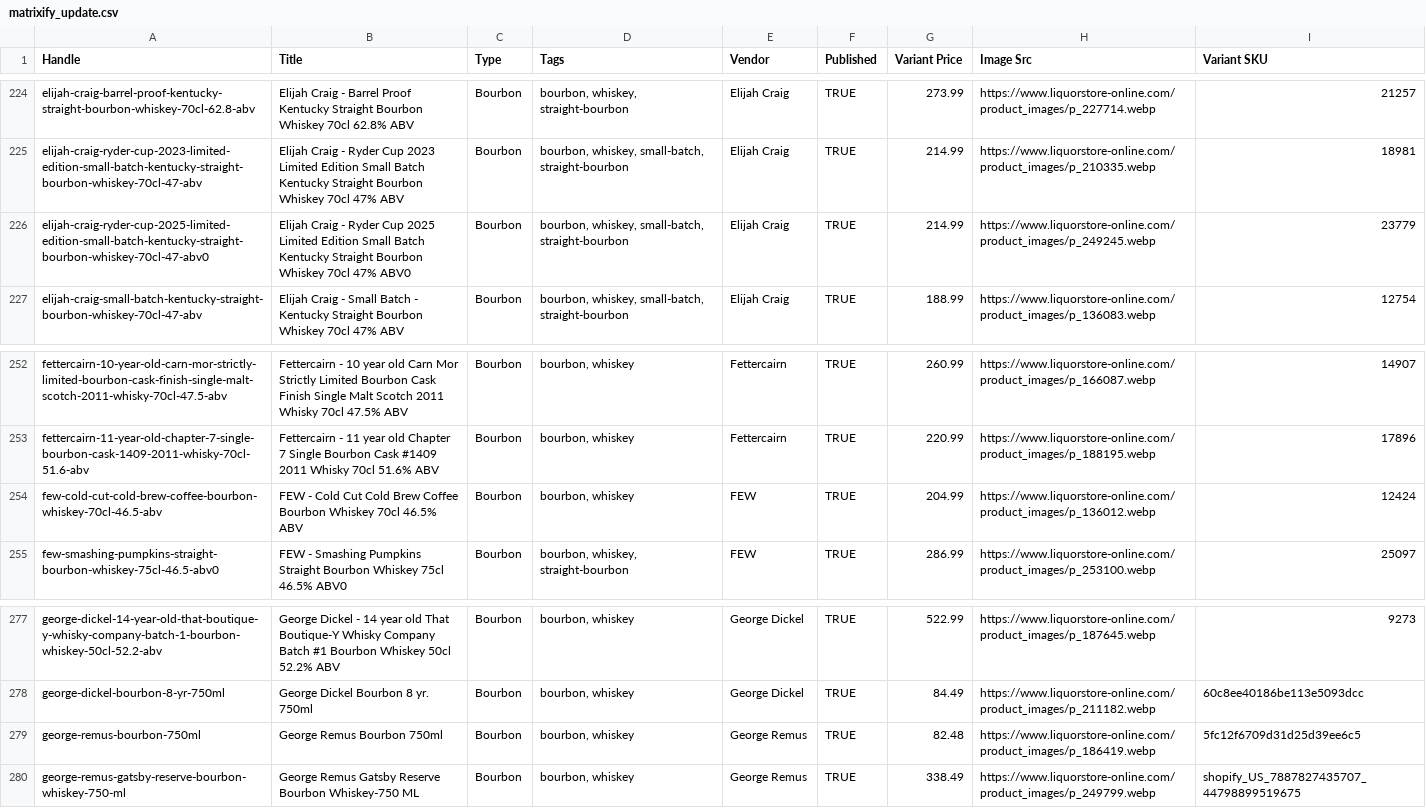
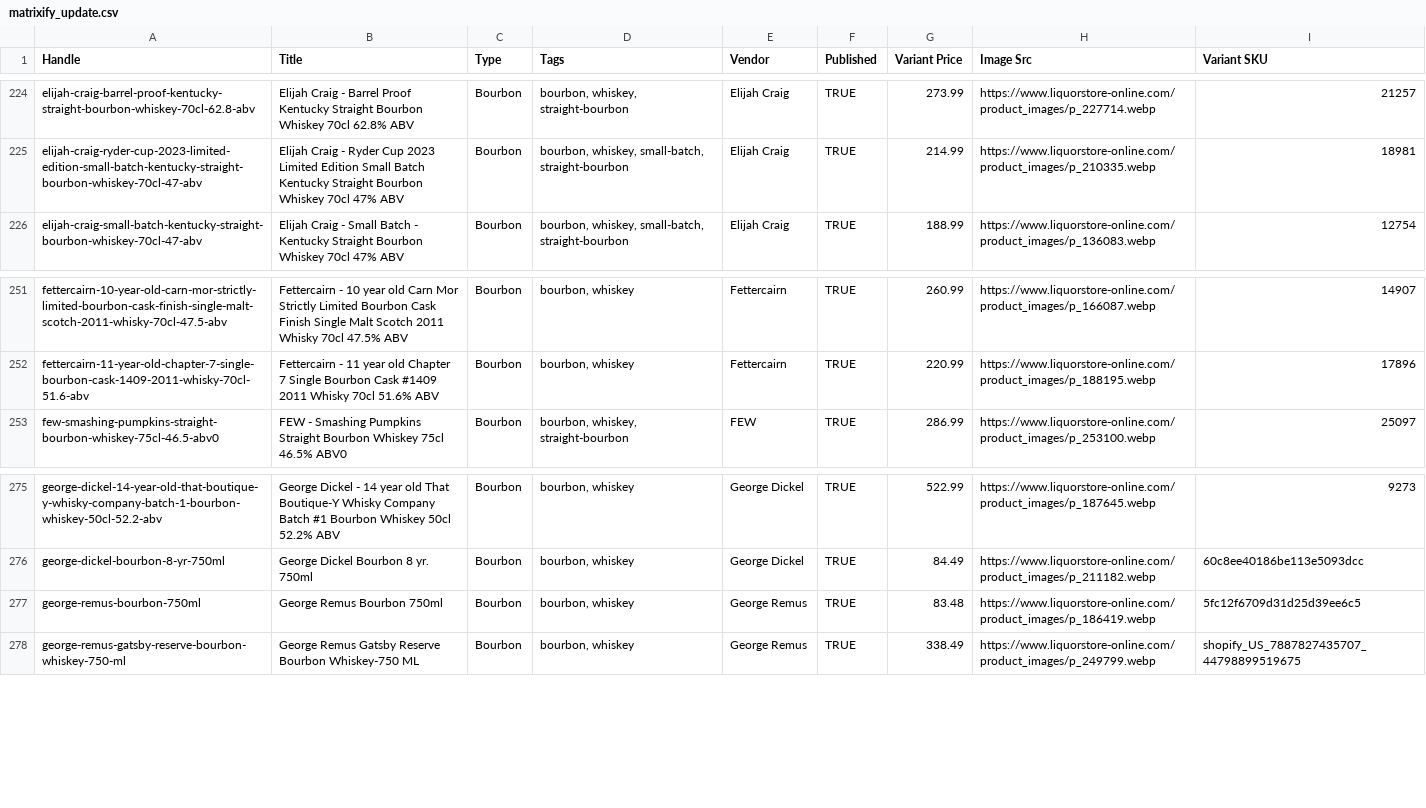
Before and after one commit to Njawnson/bourbon-shopify-sync, a CSV file: output/matrixify_update.csv, drawn as a sheet; only a part is shown, gaps mark what is left out.

```diff
--- a/output/matrixify_update.csv
+++ b/output/matrixify_update.csv
@@ -225,3 +225,2 @@ elijah-craig-barrel-proof-kentucky-straight-bourbon-whiskey-70cl-62.8-abv,Elijah
 elijah-craig-ryder-cup-2023-limited-edition-small-batch-kentucky-straight-bourbon-whiskey-70cl-47-abv,Elijah Craig - Ryder Cup 2023 Limited Edition Small Batch Kentucky Straight Bourbon Whiskey 70cl 47% ABV,Bourbon,"bourbon, whiskey, small-batch, straight-bourbon",Elijah Craig,TRUE,214.99,https://www.liquorstore-online.com/product_images/p_210335.webp,18981
-elijah-craig-ryder-cup-2025-limited-edition-small-batch-kentucky-straight-bourbon-whiskey-70cl-47-abv0,Elijah Craig - Ryder Cup 2025 Limited Edition Small Batch Kentucky Straight Bourbon Whiskey 70cl 47% ABV0,Bourbon,"bourbon, whiskey, small-batch, straight-bourbon",Elijah Craig,TRUE,214.99,https://www.liquorstore-online.com/product_images/p_249245.webp,23779
 elijah-craig-small-batch-kentucky-straight-bourbon-whiskey-70cl-47-abv,Elijah Craig - Small Batch - Kentucky Straight Bourbon Whiskey 70cl 47% ABV,Bourbon,"bourbon, whiskey, small-batch, straight-bourbon",Elijah Craig,TRUE,188.99,https://www.liquorstore-online.com/product_images/p_136083.webp,12754
@@ -253,3 +252,2 @@ fettercairn-10-year-old-carn-mor-strictly-limited-bourbon-cask-finish-single-mal
 fettercairn-11-year-old-chapter-7-single-bourbon-cask-1409-2011-whisky-70cl-51.6-abv,Fettercairn - 11 year old Chapter 7 Single Bourbon Cask #1409 2011 Whisky 70cl 51.6% ABV,Bourbon,"bourbon, whiskey",Fettercairn,TRUE,220.99,https://www.liquorstore-online.com/product_images/p_188195.webp,17896
-few-cold-cut-cold-brew-coffee-bourbon-whiskey-70cl-46.5-abv,FEW - Cold Cut Cold Brew Coffee Bourbon Whiskey 70cl 46.5% ABV,Bourbon,"bourbon, whiskey",FEW,TRUE,204.99,https://www.liquorstore-online.com/product_images/p_136012.webp,12424
 few-smashing-pumpkins-straight-bourbon-whiskey-75cl-46.5-abv0,FEW - Smashing Pumpkins Straight Bourbon Whiskey 75cl 46.5% ABV0,Bourbon,"bourbon, whiskey, straight-bourbon",FEW,TRUE,286.99,https://www.liquorstore-online.com/product_images/p_253100.webp,25097
@@ -278,3 +276,3 @@ george-dickel-14-year-old-that-boutique-y-whisky-company-batch-1-bourbon-whiskey
 george-dickel-bourbon-8-yr-750ml,George Dickel Bourbon 8 yr. 750ml,Bourbon,"bourbon, whiskey",George Dickel,TRUE,84.49,https://www.liquorstore-online.com/product_images/p_211182.webp,60c8ee40186be113e5093dcc
-george-remus-bourbon-750ml,George Remus Bourbon 750ml,Bourbon,"bourbon, whiskey",George Remus,TRUE,82.48,https://www.liquorstore-online.com/product_images/p_186419.webp,5fc12f6709d31d25d39ee6c5
+george-remus-bourbon-750ml,George Remus Bourbon 750ml,Bourbon,"bourbon, whiskey",George Remus,TRUE,83.48,https://www.liquorstore-online.com/product_images/p_186419.webp,5fc12f6709d31d25d39ee6c5
 george-remus-gatsby-reserve-bourbon-whiskey-750-ml,George Remus Gatsby Reserve Bourbon Whiskey-750 ML,Bourbon,"bourbon, whiskey",George Remus,TRUE,338.49,https://www.liquorstore-online.com/product_images/p_249799.webp,shopify_US_7887827435707_44798899519675
```
